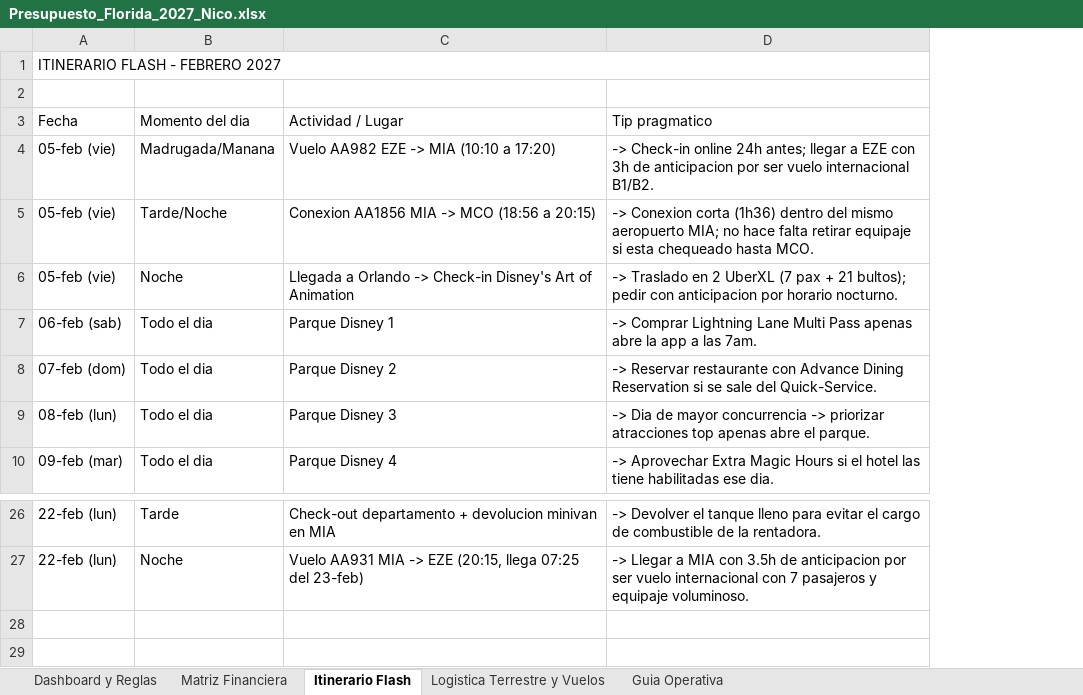
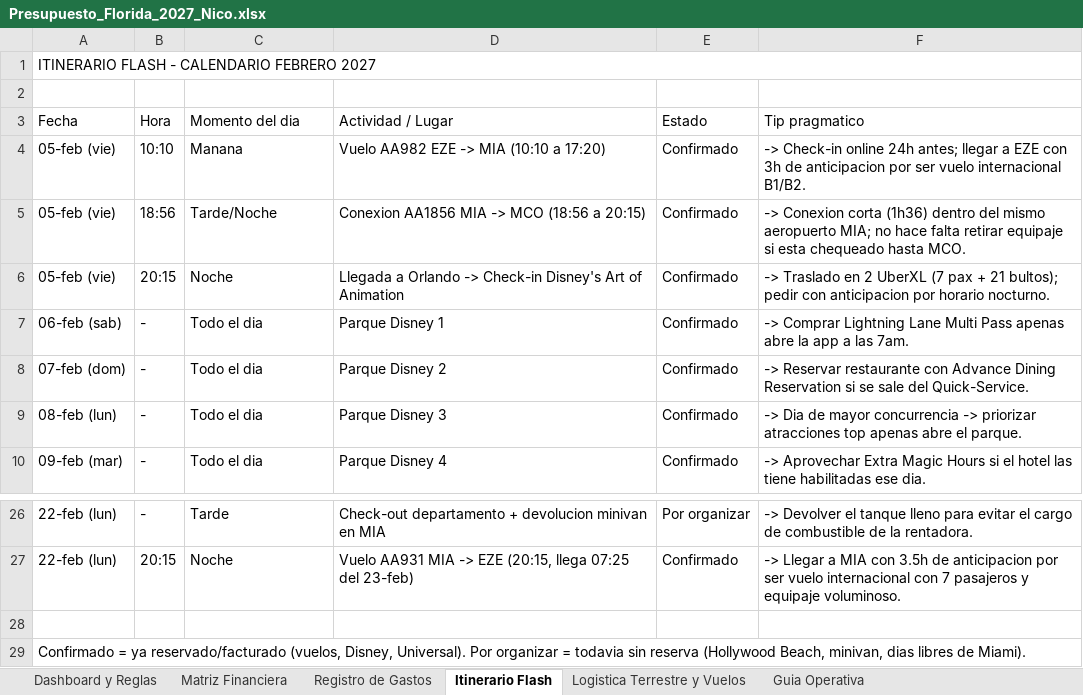
Before and after one commit to nicofm5/Nicofm5, an Excel workbook: Presupuesto_Florida_2027_Nico.xlsx, sheet Itinerario Flash, drawn as a sheet; only a part is shown, gaps mark what is left out; values as stored, in another font and other column widths than the file's, no cell formats; addresses are those after the commit; the diff names each change by its address in the sheet, - before the commit and + after, or states it on an @@ line.

```diff
--- a/Presupuesto_Florida_2027_Nico.xlsx (sheet Itinerario Flash)
+++ b/Presupuesto_Florida_2027_Nico.xlsx (sheet Itinerario Flash)
+sheet tab: Registro de Gastos
+column B (Hora), rows 4-10: 10:10 | 18:56 | 20:15 | - | - | - | -; rows 26-27: - | 20:15
+column E (Estado), rows 4-10: all Confirmado; rows 26-27: Por organizar | Confirmado
-A1 (Fecha): ITINERARIO FLASH - FEBRERO 2027
+A1 (Fecha): ITINERARIO FLASH - CALENDARIO FEBRERO 2027
-C4 (Momento del dia): Madrugada/Manana
+C4 (Momento del dia): Manana
+row 28: (empty)
+row 29: Confirmado = ya reservado/facturado (vuelos, Disney, Universal). Por organizar = todavia sin reserva (Hollywood Beach, minivan, dias libres de Miami).
```
Also changed, not shown: sheet Dashboard y Reglas, cell formats, 1 other file.
